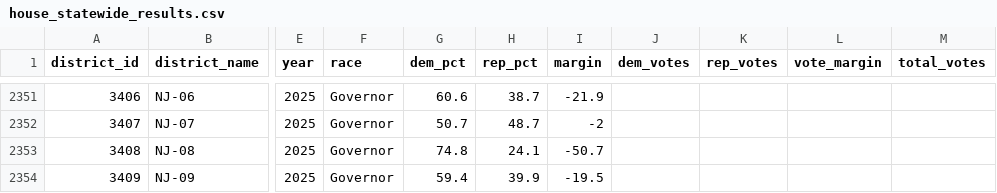
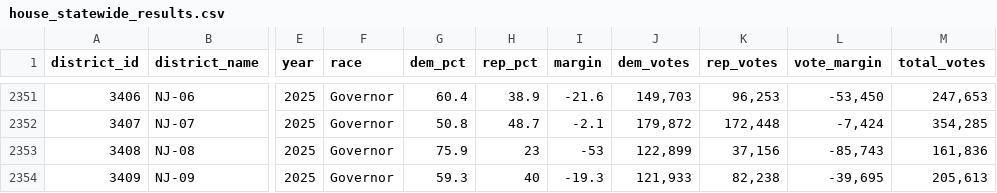
Before and after one commit to rickyawesome99/election-map, a CSV file: data-entry/house_statewide_results.csv, drawn as a sheet; only a part is shown, gaps mark what is left out; the diff covers the shown part only; the diff names each change by its address in the sheet, - before the commit and + after, or states it on an @@ line.

```diff
--- a/data-entry/house_statewide_results.csv
+++ b/data-entry/house_statewide_results.csv
-G2351 (dem_pct): 60.6
+G2351 (dem_pct): 60.4
-H2351 (rep_pct): 38.7
+H2351 (rep_pct): 38.9
-I2351 (margin): -21.9
+I2351 (margin): -21.6
-J2351 (dem_votes): (empty)
+J2351 (dem_votes): 149,703
-K2351 (rep_votes): (empty)
+K2351 (rep_votes): 96,253
-L2351 (vote_margin): (empty)
+L2351 (vote_margin): -53,450
-M2351 (total_votes): (empty)
+M2351 (total_votes): 247,653
-G2352 (dem_pct): 50.7
+G2352 (dem_pct): 50.8
-I2352 (margin): -2
+I2352 (margin): -2.1
-J2352 (dem_votes): (empty)
+J2352 (dem_votes): 179,872
-K2352 (rep_votes): (empty)
+K2352 (rep_votes): 172,448
-L2352 (vote_margin): (empty)
+L2352 (vote_margin): -7,424
-M2352 (total_votes): (empty)
+M2352 (total_votes): 354,285
-G2353 (dem_pct): 74.8
+G2353 (dem_pct): 75.9
-H2353 (rep_pct): 24.1
+H2353 (rep_pct): 23
-I2353 (margin): -50.7
+I2353 (margin): -53
-J2353 (dem_votes): (empty)
+J2353 (dem_votes): 122,899
-K2353 (rep_votes): (empty)
+K2353 (rep_votes): 37,156
-L2353 (vote_margin): (empty)
+L2353 (vote_margin): -85,743
-M2353 (total_votes): (empty)
+M2353 (total_votes): 161,836
-G2354 (dem_pct): 59.4
+G2354 (dem_pct): 59.3
-H2354 (rep_pct): 39.9
+H2354 (rep_pct): 40
-I2354 (margin): -19.5
+I2354 (margin): -19.3
-J2354 (dem_votes): (empty)
+J2354 (dem_votes): 121,933
-K2354 (rep_votes): (empty)
+K2354 (rep_votes): 82,238
-L2354 (vote_margin): (empty)
+L2354 (vote_margin): -39,695
-M2354 (total_votes): (empty)
+M2354 (total_votes): 205,613
```
Also changed, not shown: 49 edited cells elsewhere in this file, 2 other files.
